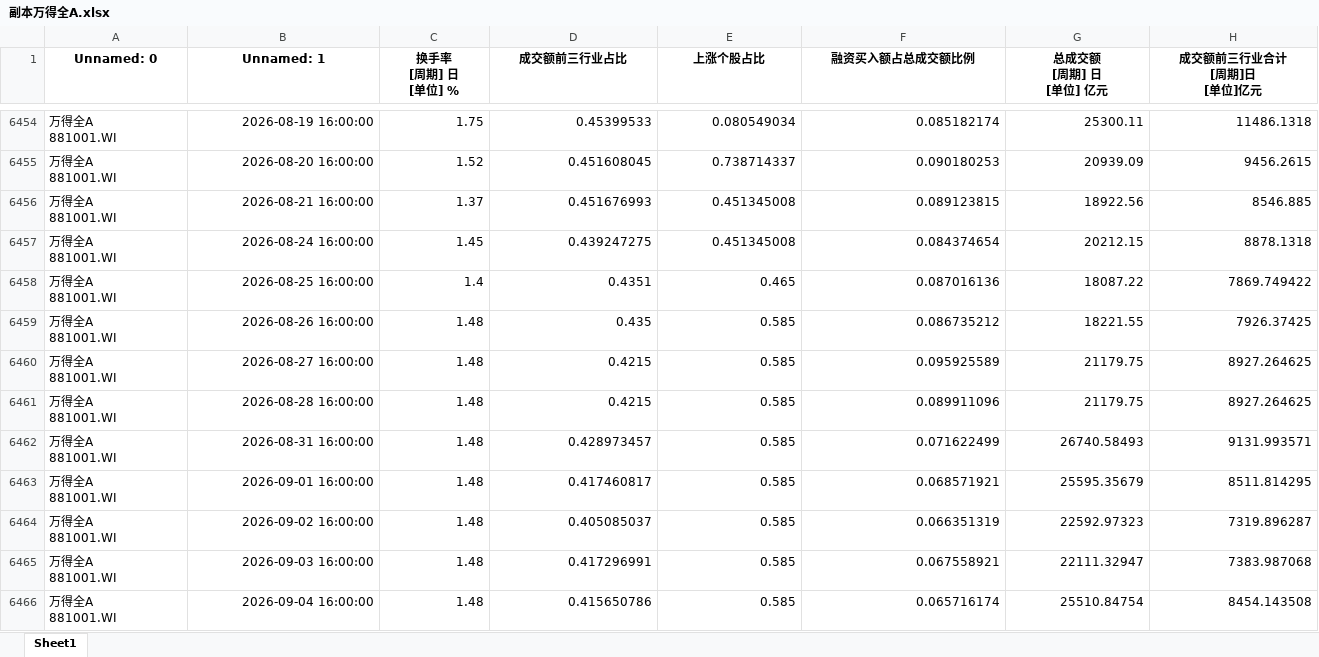
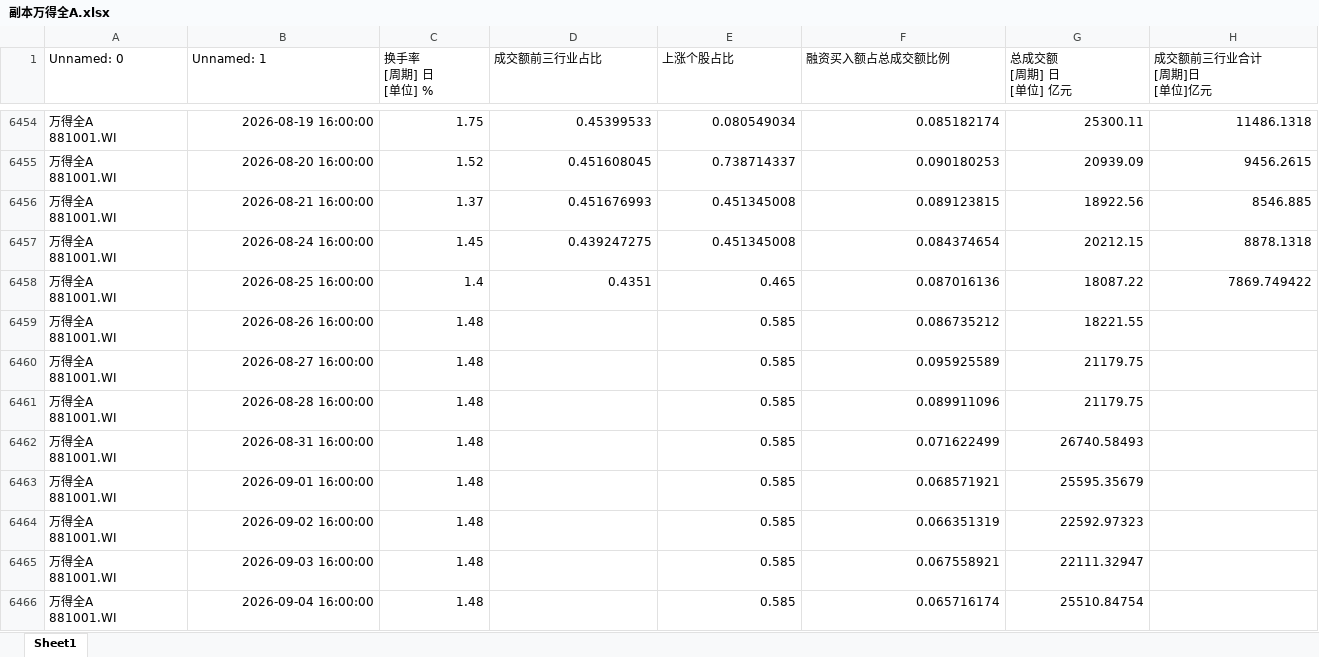
Before and after one commit to wsjjasper/share, an Excel workbook: docs/副本万得全A.xlsx, sheet Sheet1, drawn as a sheet; only a part is shown, gaps mark what is left out; values as stored, in another font and other column widths than the file's, no borders; the diff covers the shown part only; the diff names each change by its address in the sheet, - before the commit and + after, or states it on an @@ line.

```diff
--- a/docs/副本万得全A.xlsx (sheet Sheet1)
+++ b/docs/副本万得全A.xlsx (sheet Sheet1)
@@ A1:H1 bold: on → off, alignment: center → left @@
-D6459 (成交额前三行业占比): 0.435
+D6459 (成交额前三行业占比): (empty)
-H6459 (成交额前三行业合计 [周期]日 [单位]亿元): 7926.37425
+H6459 (成交额前三行业合计 [周期]日 [单位]亿元): (empty)
-D6460:D6461 (成交额前三行业占比): 0.4215
+D6460:D6461 (成交额前三行业占比): (empty)
-H6460:H6461 (成交额前三行业合计 [周期]日 [单位]亿元): 8927.264625
+H6460:H6461 (成交额前三行业合计 [周期]日 [单位]亿元): (empty)
-D6462 (成交额前三行业占比): 0.428973457
+D6462 (成交额前三行业占比): (empty)
-H6462 (成交额前三行业合计 [周期]日 [单位]亿元): 9131.993571
+H6462 (成交额前三行业合计 [周期]日 [单位]亿元): (empty)
-D6463 (成交额前三行业占比): 0.417460817
+D6463 (成交额前三行业占比): (empty)
-H6463 (成交额前三行业合计 [周期]日 [单位]亿元): 8511.814295
+H6463 (成交额前三行业合计 [周期]日 [单位]亿元): (empty)
-D6464 (成交额前三行业占比): 0.405085037
+D6464 (成交额前三行业占比): (empty)
-H6464 (成交额前三行业合计 [周期]日 [单位]亿元): 7319.896287
+H6464 (成交额前三行业合计 [周期]日 [单位]亿元): (empty)
-D6465 (成交额前三行业占比): 0.417296991
+D6465 (成交额前三行业占比): (empty)
-H6465 (成交额前三行业合计 [周期]日 [单位]亿元): 7383.987068
+H6465 (成交额前三行业合计 [周期]日 [单位]亿元): (empty)
-D6466 (成交额前三行业占比): 0.415650786
+D6466 (成交额前三行业占比): (empty)
-H6466 (成交额前三行业合计 [周期]日 [单位]亿元): 8454.143508
+H6466 (成交额前三行业合计 [周期]日 [单位]亿元): (empty)
```
Also changed, not shown: 16 edited cells and cell formats elsewhere in this sheet, 副本万得全A.xlsx.
